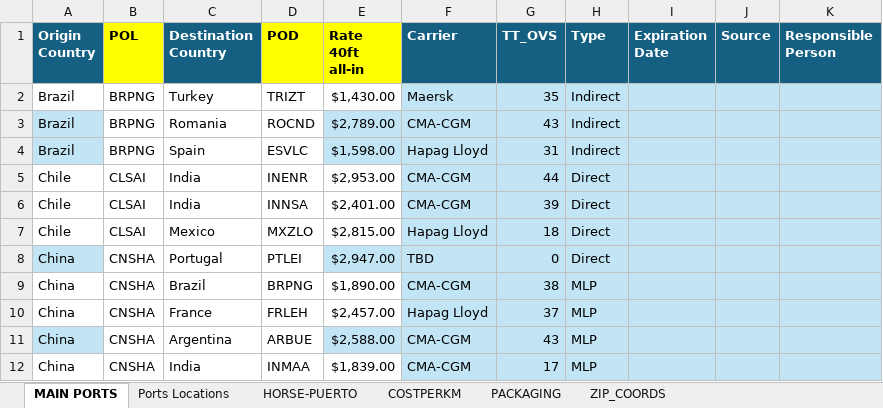
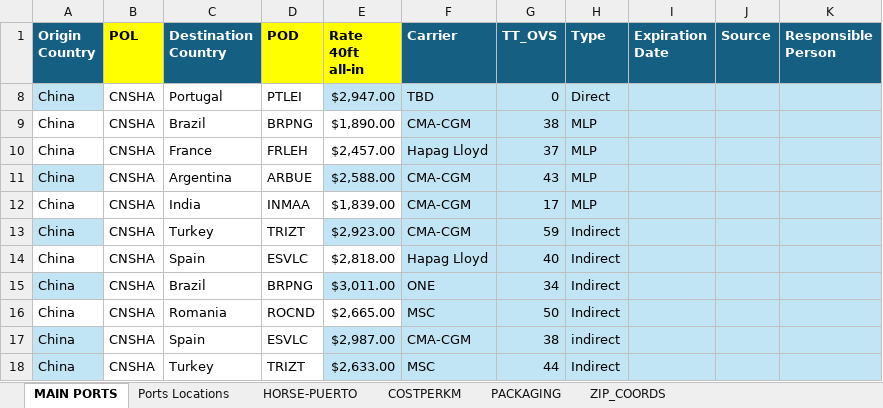
Before and after one commit to TPTENGHORSE/TPTENGTOOLS, an Excel workbook: Quotations/QUOTATION TOOL DATA.xlsx, sheet MAIN PORTS, drawn as a sheet; only a part is shown; the shorter side is filled out with more unchanged rows; values as stored, in another font and other column widths than the file's, no borders; table styles not drawn; the diff covers the shown part only; the diff names each change by its address in the sheet, - before the commit and + after, or states it on an @@ line.

```diff
--- a/Quotations/QUOTATION TOOL DATA.xlsx (sheet MAIN PORTS)
+++ b/Quotations/QUOTATION TOOL DATA.xlsx (sheet MAIN PORTS)
@@ row 2 hidden: Brazil | BRPNG | Turkey | TRIZT | $1,430.00 | Maersk | 35 | Indirect @@
@@ row 3 hidden: Brazil | BRPNG | Romania | ROCND | $2,789.00 | CMA-CGM | 43 | Indirect @@
@@ row 4 hidden: Brazil | BRPNG | Spain | ESVLC | $1,598.00 | Hapag Lloyd | 31 | Indirect @@
@@ row 5 hidden: Chile | CLSAI | India | INENR | $2,953.00 | CMA-CGM | 44 | Direct @@
@@ row 6 hidden: Chile | CLSAI | India | INNSA | $2,401.00 | CMA-CGM | 39 | Direct @@
@@ row 7 hidden: Chile | CLSAI | Mexico | MXZLO | $2,815.00 | Hapag Lloyd | 18 | Direct @@
```
Also changed, not shown: 47 hidden or unhidden rows and 3 edited cells elsewhere in this sheet, sheet PACKAGING, 2 other files.
